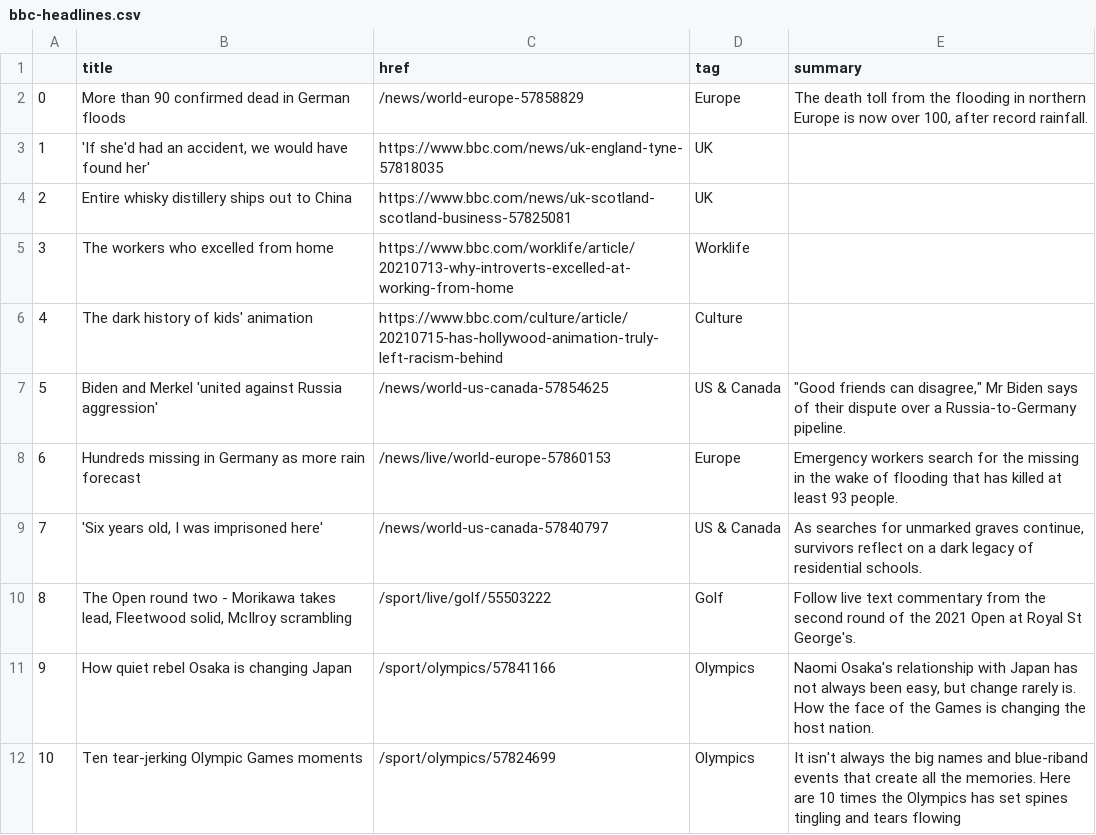
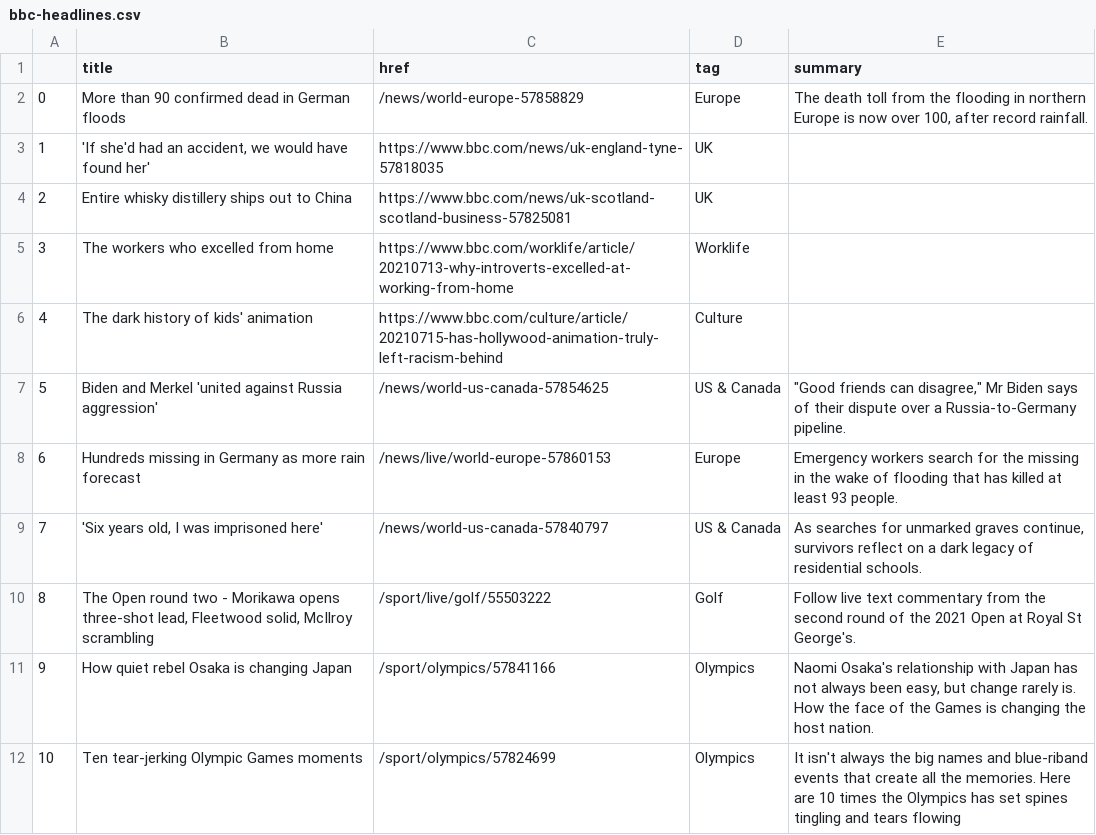
Before and after one commit to jbolster252/scraper.py, a CSV file: bbc-headlines.csv, drawn as a sheet; only a part is shown.

```diff
--- a/bbc-headlines.csv
+++ b/bbc-headlines.csv
@@ -9,3 +9,3 @@
 7,"'Six years old, I was imprisoned here'",/news/world-us-canada-57840797,US & Canada,"As searches for unmarked graves continue, survivors reflect on a dark legacy of residential schools."
-8,"The Open round two - Morikawa takes lead, Fleetwood solid, McIlroy scrambling",/sport/live/golf/55503222,Golf,Follow live text commentary from the second round of the 2021 Open at Royal St George's.
+8,"The Open round two - Morikawa opens three-shot lead, Fleetwood solid, McIlroy scrambling",/sport/live/golf/55503222,Golf,Follow live text commentary from the second round of the 2021 Open at Royal St George's.
 9,How quiet rebel Osaka is changing Japan,/sport/olympics/57841166,Olympics,"Naomi Osaka's relationship with Japan has not always been easy, but change rarely is. How the face of the Games is changing the host nation."
```
